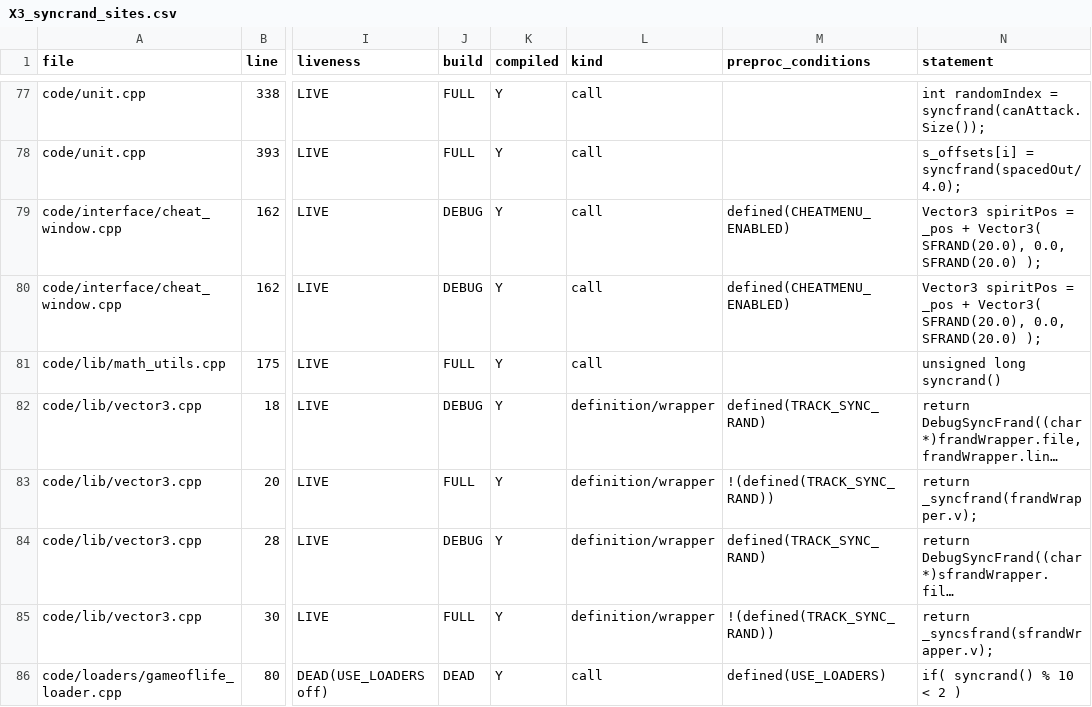
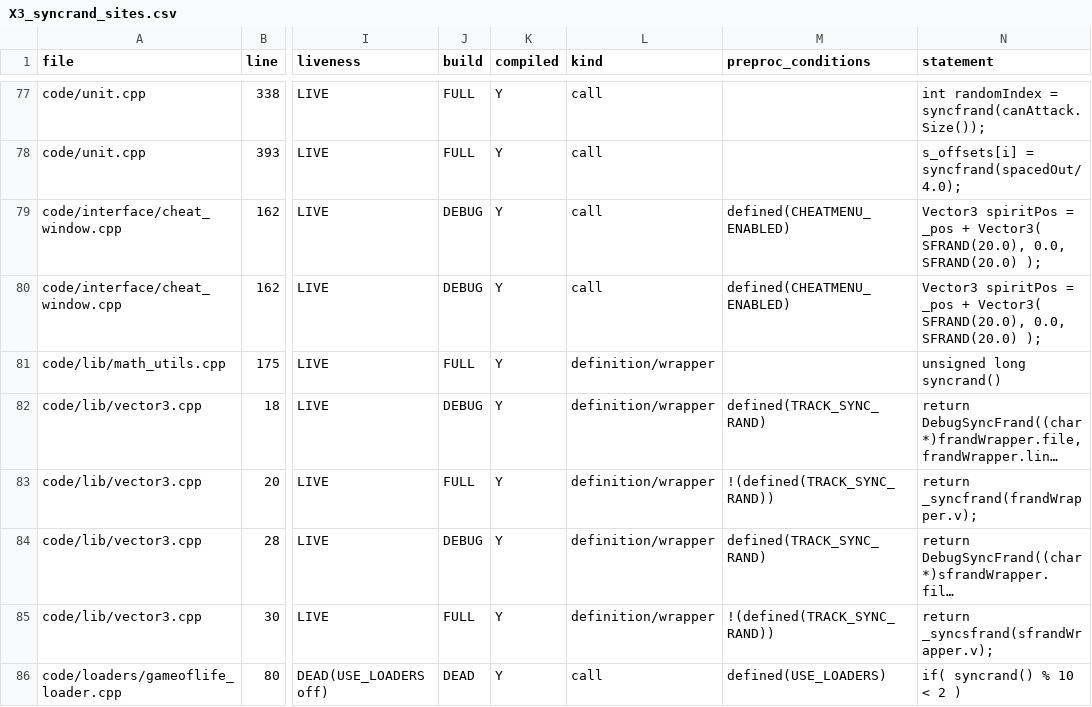
Before and after one commit to Zwaliebaba/Species.AI, a CSV file: design/_work/drafts/X3_syncrand_sites.csv, drawn as a sheet; only a part is shown, gaps mark what is left out; long unchanged cells end in …; the diff names each change by its address in the sheet, - before the commit and + after, or states it on an @@ line.

```diff
--- a/design/_work/drafts/X3_syncrand_sites.csv
+++ b/design/_work/drafts/X3_syncrand_sites.csv
-L81 (kind): call
+L81 (kind): definition/wrapper
```
Also changed, not shown: design/_work/drafts/X2a_refs.csv, design/_work/drafts/X2a_shapes.csv, 52 other files.
